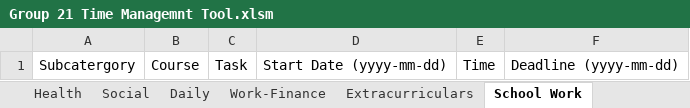
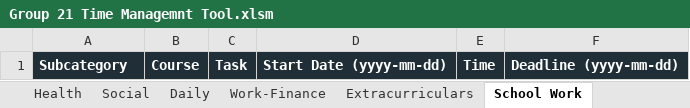
Before and after one commit to Cris-C-14-02/VBA-Time-Management-Support-Tool, an Excel workbook: Group 21 Time Managemnt Tool.xlsm, sheet School Work, drawn as a sheet; values as stored, in another font and other column widths than the file's, no borders; charts and pictures not drawn; the diff names each change by its address in the sheet, - before the commit and + after, or states it on an @@ line.

```diff
--- a/Group 21 Time Managemnt Tool.xlsm (sheet School Work)
+++ b/Group 21 Time Managemnt Tool.xlsm (sheet School Work)
-A1: Subcatergory
+A1: Subcategory
@@ A1:F1 fill: none → #1F2E37, bold: off → on, text colour: black → #FFFFFF @@
```
Also changed, not shown: sheet To-do and Sleep, sheet Master List, sheet Social, sheet Daily, sheet Work-Finance, sheet Extracurriculars, 1 more sheet, charts or pictures, 39 other files.
